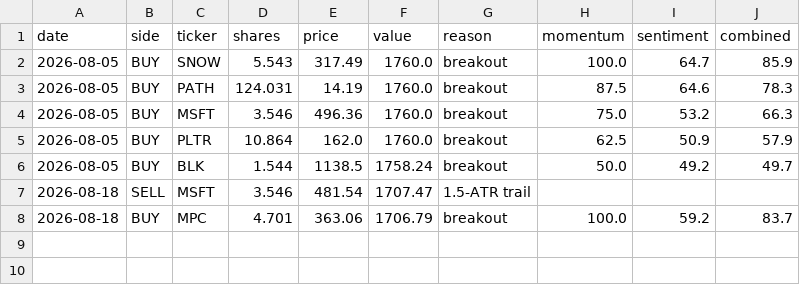
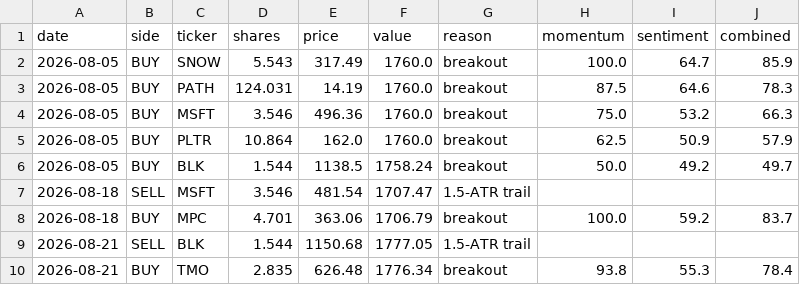
Before and after one commit to HYC1102/Stock_trading_agent, a CSV file: data/paper_trades.csv, drawn as a sheet; the diff names each change by its address in the sheet, - before the commit and + after, or states it on an @@ line.

```diff
--- a/data/paper_trades.csv
+++ b/data/paper_trades.csv
+row 9: 2026-08-21 | SELL | BLK | 1.544 | 1150.68 | 1777.05 | 1.5-ATR trail
+row 10: 2026-08-21 | BUY | TMO | 2.835 | 626.48 | 1776.34 | breakout | 93.8 | 55.3 | 78.4
```
Also changed, not shown: data/paper_equity.csv, 1 other file.
